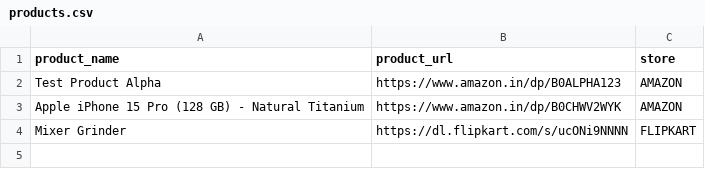
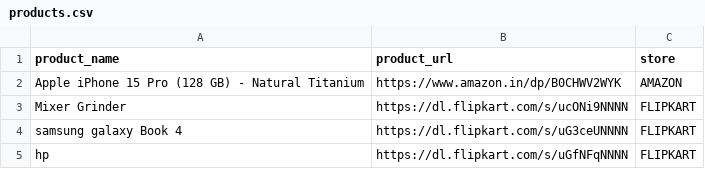
Before and after one commit to srividhyachintada6/amazon-checker-java, a CSV file: data/products.csv, drawn as a sheet; removed rows and columns are numbered as before the commit, all else as after; the diff names each change by its address in the sheet, - before the commit and + after, or states it on an @@ line.

```diff
--- a/data/products.csv
+++ b/data/products.csv
-row 2: Test Product Alpha | https://www.amazon.in/dp/B0ALPHA123 | AMAZON
+row 4: samsung galaxy Book 4 | https://dl.flipkart.com/s/uG3ceUNNNN | FLIPKART
+row 5: hp | https://dl.flipkart.com/s/uGfNFqNNNN | FLIPKART
```
Also changed, not shown: 8 other files.
